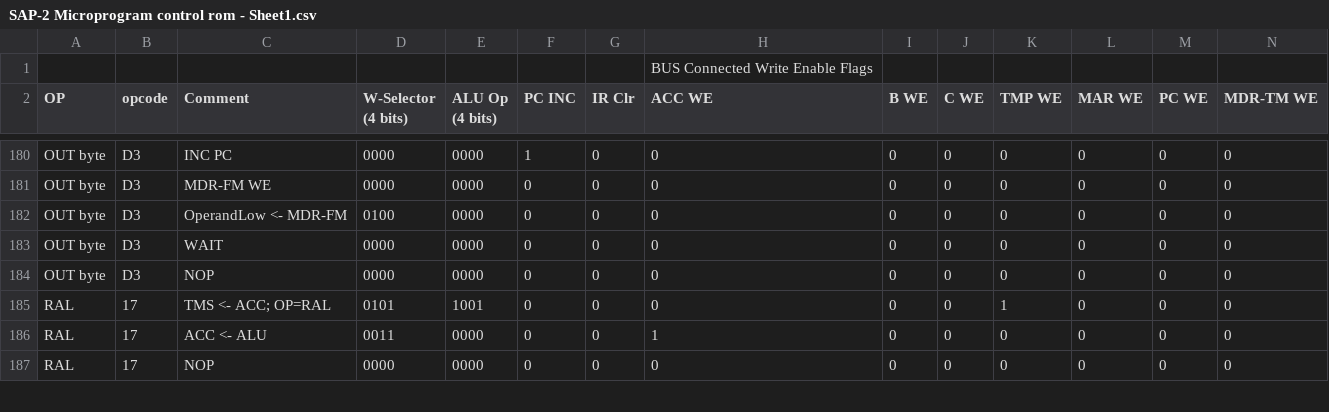
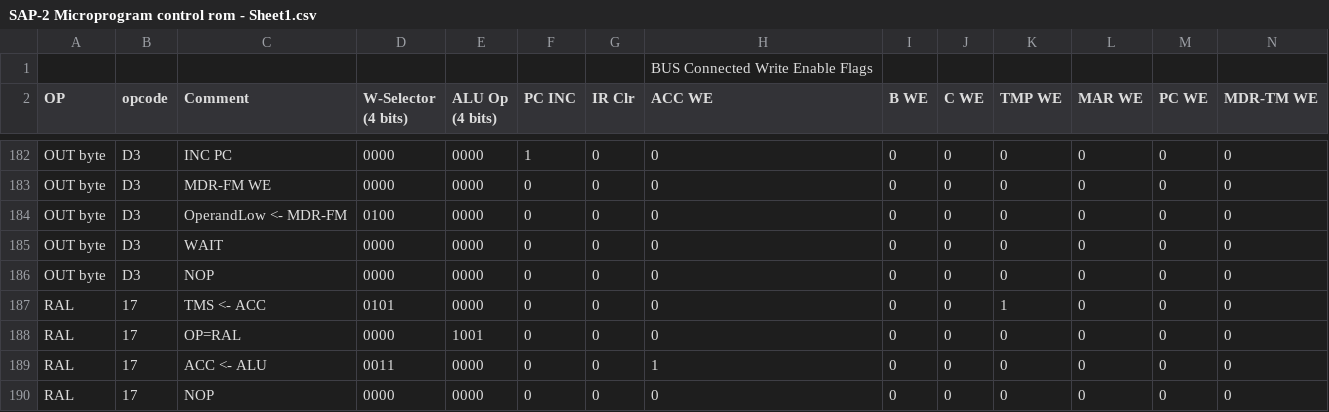
Before and after one commit to sflicker/SAP-2_System, a CSV file: SAP-2 Microprogram control rom - Sheet1.csv, drawn as a sheet; only a part is shown, gaps mark what is left out; addresses are those after the commit; rows hold the shown columns only; the diff covers the shown part only; the diff names each change by its address in the sheet, - before the commit and + after, or states it on an @@ line.

```diff
--- a/SAP-2 Microprogram control rom - Sheet1.csv
+++ b/SAP-2 Microprogram control rom - Sheet1.csv
-C187 (Comment): TMS <- ACC; OP=RAL
+C187 (Comment): TMS <- ACC
-E187 (ALU Op (4 bits)): 1001
+E187 (ALU Op (4 bits)): 0000
+row 188: RAL | 17 | OP=RAL | 0000 | 1001 | 0 | 0 | 0 | 0 | 0 | 0 | 0 | 0 | 0
```
Also changed, not shown: 3 added rows and 8 edited cells elsewhere in this file, control_rom.csv, instruction_index.csv, 4 other files.
